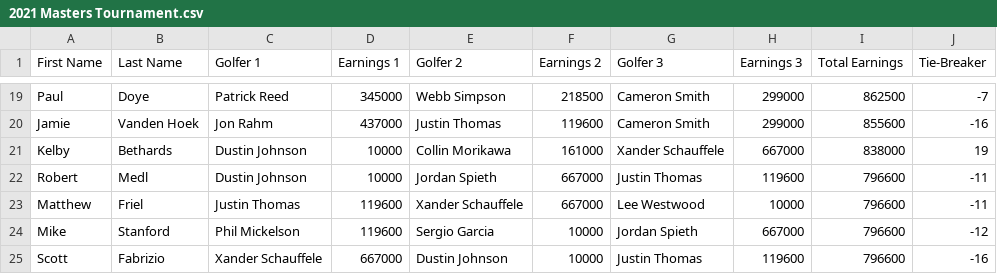
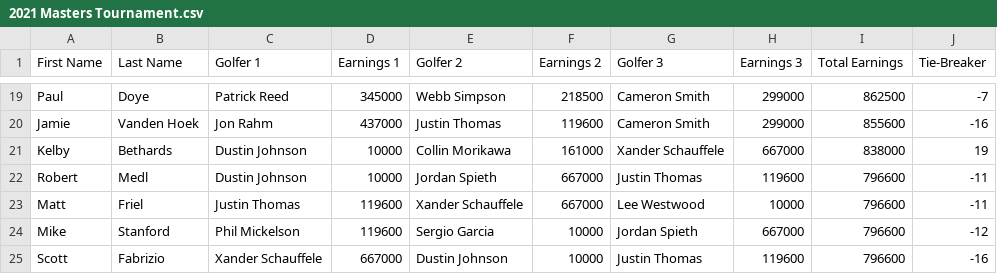
Before and after one commit to tmoleary21/Majors-Pool-Automation, a CSV file: 2021 Masters Tournament.csv, drawn as a sheet; only a part is shown, gaps mark what is left out.

```diff
--- a/2021 Masters Tournament.csv
+++ b/2021 Masters Tournament.csv
@@ -22,3 +22,3 @@ Kelby,Bethards,Dustin Johnson,10000,Collin Morikawa,161000,Xander Schauffele,667
 Robert,Medl,Dustin Johnson,10000,Jordan Spieth,667000,Justin Thomas,119600,796600,-11
-Matthew,Friel,Justin Thomas,119600,Xander Schauffele,667000,Lee Westwood,10000,796600,-11
+Matt,Friel,Justin Thomas,119600,Xander Schauffele,667000,Lee Westwood,10000,796600,-11
 Mike,Stanford,Phil Mickelson,119600,Sergio Garcia,10000,Jordan Spieth,667000,796600,-12
```
Also changed, not shown: Majors Pool.csv, 3 other files.
